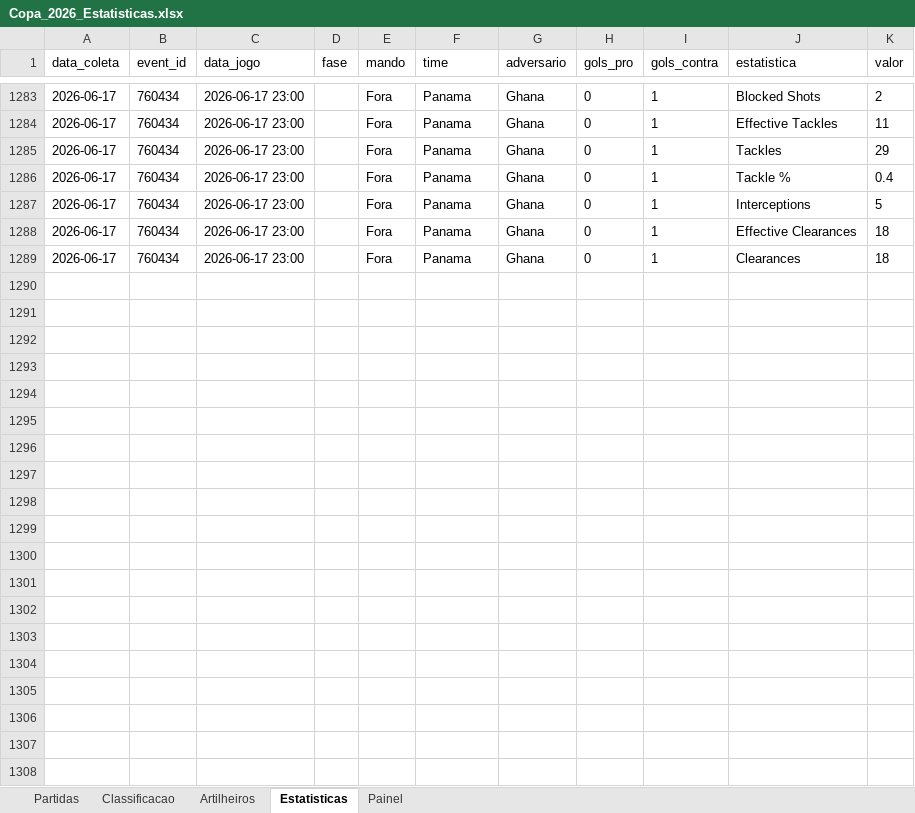
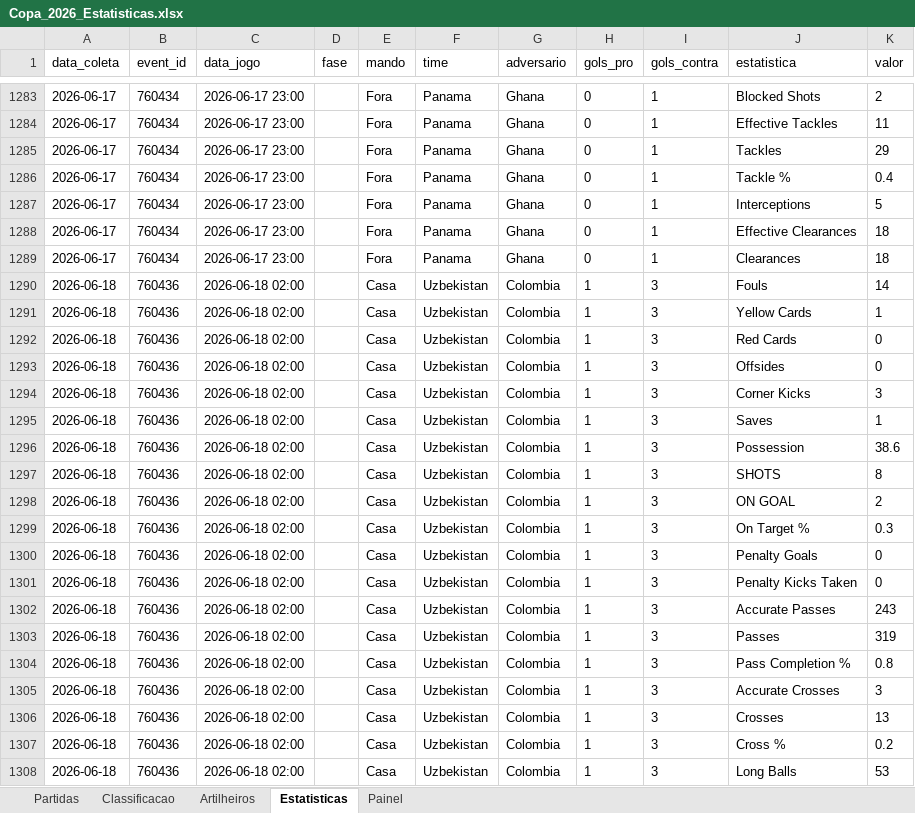
Before and after one commit to rphl15/World_Cup_2026, an Excel workbook: Resultados/Excel/Copa_2026_Estatisticas.xlsx, sheet Estatisticas, drawn as a sheet; only a part is shown, gaps mark what is left out; values as stored, in another font and other column widths than the file's, no borders; the diff covers the shown part only; the diff names each change by its address in the sheet, - before the commit and + after, or states it on an @@ line.

```diff
--- a/Resultados/Excel/Copa_2026_Estatisticas.xlsx (sheet Estatisticas)
+++ b/Resultados/Excel/Copa_2026_Estatisticas.xlsx (sheet Estatisticas)
+row 1290: 2026-06-18 | 760436 | 2026-06-18 02:00 |  | Casa | Uzbekistan | Colombia | 1 | 3 | Fouls | 14
+row 1291: 2026-06-18 | 760436 | 2026-06-18 02:00 |  | Casa | Uzbekistan | Colombia | 1 | 3 | Yellow Cards | 1
+row 1292: 2026-06-18 | 760436 | 2026-06-18 02:00 |  | Casa | Uzbekistan | Colombia | 1 | 3 | Red Cards | 0
+row 1293: 2026-06-18 | 760436 | 2026-06-18 02:00 |  | Casa | Uzbekistan | Colombia | 1 | 3 | Offsides | 0
+row 1294: 2026-06-18 | 760436 | 2026-06-18 02:00 |  | Casa | Uzbekistan | Colombia | 1 | 3 | Corner Kicks | 3
+row 1295: 2026-06-18 | 760436 | 2026-06-18 02:00 |  | Casa | Uzbekistan | Colombia | 1 | 3 | Saves | 1
+row 1296: 2026-06-18 | 760436 | 2026-06-18 02:00 |  | Casa | Uzbekistan | Colombia | 1 | 3 | Possession | 38.6
+row 1297: 2026-06-18 | 760436 | 2026-06-18 02:00 |  | Casa | Uzbekistan | Colombia | 1 | 3 | SHOTS | 8
+row 1298: 2026-06-18 | 760436 | 2026-06-18 02:00 |  | Casa | Uzbekistan | Colombia | 1 | 3 | ON GOAL | 2
+row 1299: 2026-06-18 | 760436 | 2026-06-18 02:00 |  | Casa | Uzbekistan | Colombia | 1 | 3 | On Target % | 0.3
+row 1300: 2026-06-18 | 760436 | 2026-06-18 02:00 |  | Casa | Uzbekistan | Colombia | 1 | 3 | Penalty Goals | 0
+row 1301: 2026-06-18 | 760436 | 2026-06-18 02:00 |  | Casa | Uzbekistan | Colombia | 1 | 3 | Penalty Kicks Taken | 0
+row 1302: 2026-06-18 | 760436 | 2026-06-18 02:00 |  | Casa | Uzbekistan | Colombia | 1 | 3 | Accurate Passes | 243
+row 1303: 2026-06-18 | 760436 | 2026-06-18 02:00 |  | Casa | Uzbekistan | Colombia | 1 | 3 | Passes | 319
+row 1304: 2026-06-18 | 760436 | 2026-06-18 02:00 |  | Casa | Uzbekistan | Colombia | 1 | 3 | Pass Completion % | 0.8
+row 1305: 2026-06-18 | 760436 | 2026-06-18 02:00 |  | Casa | Uzbekistan | Colombia | 1 | 3 | Accurate Crosses | 3
+row 1306: 2026-06-18 | 760436 | 2026-06-18 02:00 |  | Casa | Uzbekistan | Colombia | 1 | 3 | Crosses | 13
+row 1307: 2026-06-18 | 760436 | 2026-06-18 02:00 |  | Casa | Uzbekistan | Colombia | 1 | 3 | Cross % | 0.2
+row 1308: 2026-06-18 | 760436 | 2026-06-18 02:00 |  | Casa | Uzbekistan | Colombia | 1 | 3 | Long Balls | 53
```
Also changed, not shown: 37 added rows elsewhere in this sheet, sheet Painel, 2 other files.
